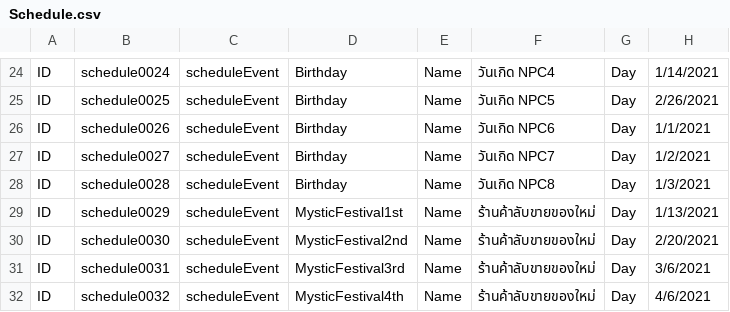
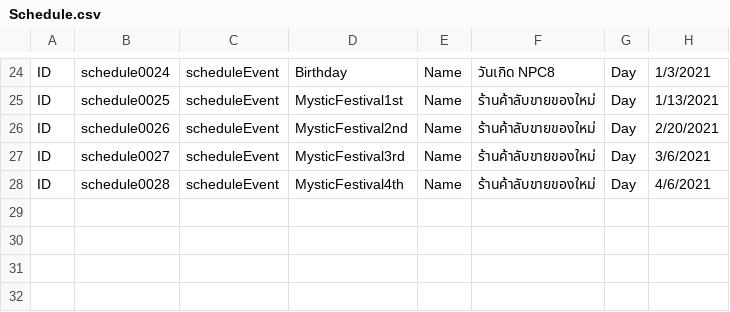
Before and after one commit to Theerapon/Senior-Project-THE-GAME-DEVELOPER-STUDENT-DIARY, a CSV file: Assets/Resources/Files/Schedule.csv, drawn as a sheet; only a part is shown, gaps mark what is left out; the diff covers the shown part only; the diff names each change by its address in the sheet, - before the commit and + after, or states it on an @@ line.

Commit message:
add schedule event discount item shop

```diff
--- a/Assets/Resources/Files/Schedule.csv
+++ b/Assets/Resources/Files/Schedule.csv
-F24: วันเกิด NPC4
+F24: วันเกิด NPC8
-H24: 1/14/2021
+H24: 1/3/2021
-D25: Birthday
+D25: MysticFestival1st
-F25: วันเกิด NPC5
+F25: ร้านค้าลับขายของใหม่
-H25: 2/26/2021
+H25: 1/13/2021
-D26: Birthday
+D26: MysticFestival2nd
-F26: วันเกิด NPC6
+F26: ร้านค้าลับขายของใหม่
-H26: 1/1/2021
+H26: 2/20/2021
-D27: Birthday
+D27: MysticFestival3rd
-F27: วันเกิด NPC7
+F27: ร้านค้าลับขายของใหม่
-H27: 1/2/2021
+H27: 3/6/2021
-D28: Birthday
+D28: MysticFestival4th
-F28: วันเกิด NPC8
+F28: ร้านค้าลับขายของใหม่
-H28: 1/3/2021
+H28: 4/6/2021
-row 29: ID | schedule0029 | scheduleEvent | MysticFestival1st | Name | ร้านค้าลับขายของใหม่ | Day | 1/13/2021
-row 30: ID | schedule0030 | scheduleEvent | MysticFestival2nd | Name | ร้านค้าลับขายของใหม่ | Day | 2/20/2021
-row 31: ID | schedule0031 | scheduleEvent | MysticFestival3rd | Name | ร้านค้าลับขายของใหม่ | Day | 3/6/2021
-row 32: ID | schedule0032 | scheduleEvent | MysticFestival4th | Name | ร้านค้าลับขายของใหม่ | Day | 4/6/2021
```
Also changed, not shown: 38 edited cells elsewhere in this file, Assets/Resources/Files/ScheduleRegister.csv, 5 other files.
